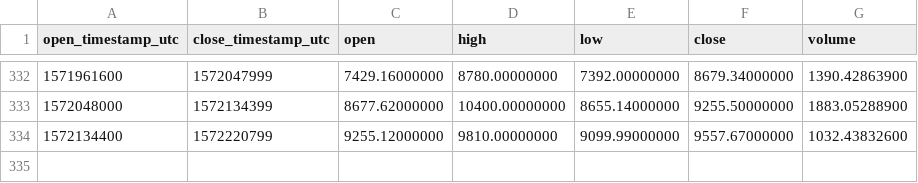
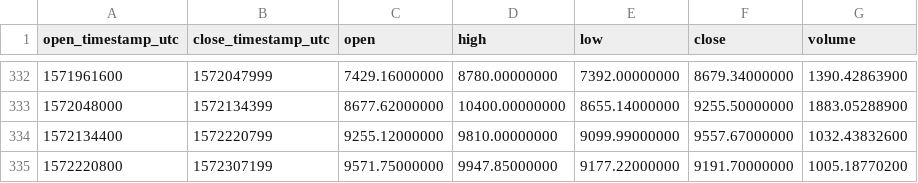
Before and after one commit to cryptobigbro/binance-BTCPAX, a CSV file: binance-BTCPAX-1d.csv, drawn as a sheet; only a part is shown, gaps mark what is left out.

```diff
--- a/binance-BTCPAX-1d.csv
+++ b/binance-BTCPAX-1d.csv
@@ -334 +334,2 @@ open_timestamp_utc,close_timestamp_utc,open,high,low,close,volume
 1572134400,1572220799,9255.12000000,9810.00000000,9099.99000000,9557.67000000,1032.43832600
+1572220800,1572307199,9571.75000000,9947.85000000,9177.22000000,9191.70000000,1005.18770200
```
Also changed, not shown: binance-BTCPAX-1h.csv.
